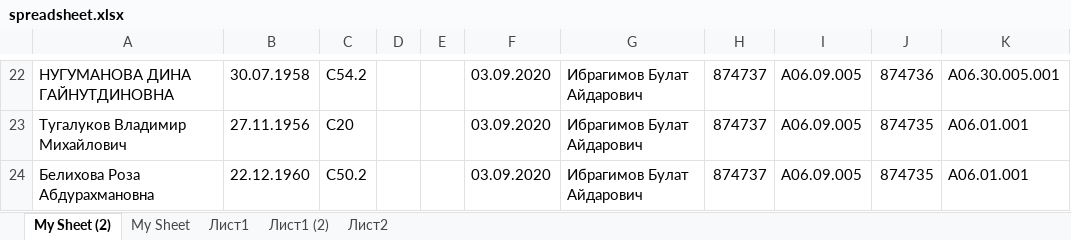
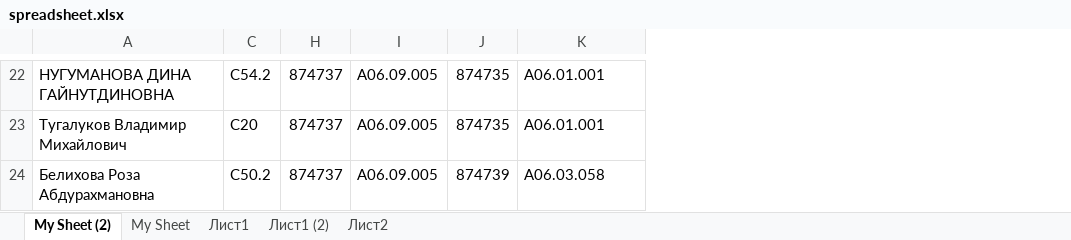
Before and after one commit to dearasheville/promed-clicker, an Excel workbook: spreadsheet.xlsx, sheet My Sheet (2), drawn as a sheet; only a part is shown, gaps mark what is left out; values as stored, in another font and other column widths than the file's, no cell formats; the diff covers the shown part only; the diff names each change by its address in the sheet, - before the commit and + after, or states it on an @@ line.

```diff
--- a/spreadsheet.xlsx (sheet My Sheet (2))
+++ b/spreadsheet.xlsx (sheet My Sheet (2))
@@ column B hidden, rows 22-24: 30.07.1958 | 27.11.1956 | 22.12.1960 @@
@@ column D hidden, empty @@
@@ column E hidden, empty @@
@@ column F hidden, rows 22-24: all 03.09.2020 @@
@@ column G hidden, rows 22-24: all Ибрагимов Булат Айдарович @@
-J22: 874736
+J22: 874735
-K22: А06.30.005.001
+K22: А06.01.001
-J24: 874735
+J24: 874739
-K24: А06.01.001
+K24: А06.03.058
```
Also changed, not shown: 27 edited cells elsewhere in this sheet, cell formats.
